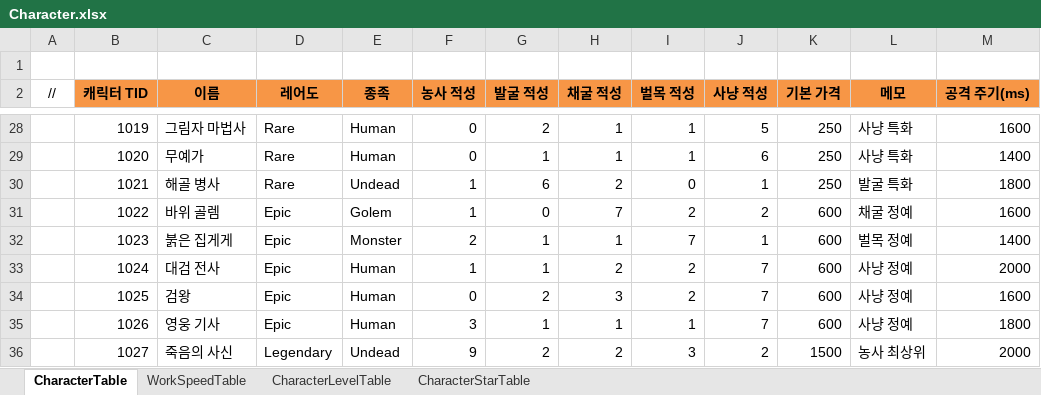
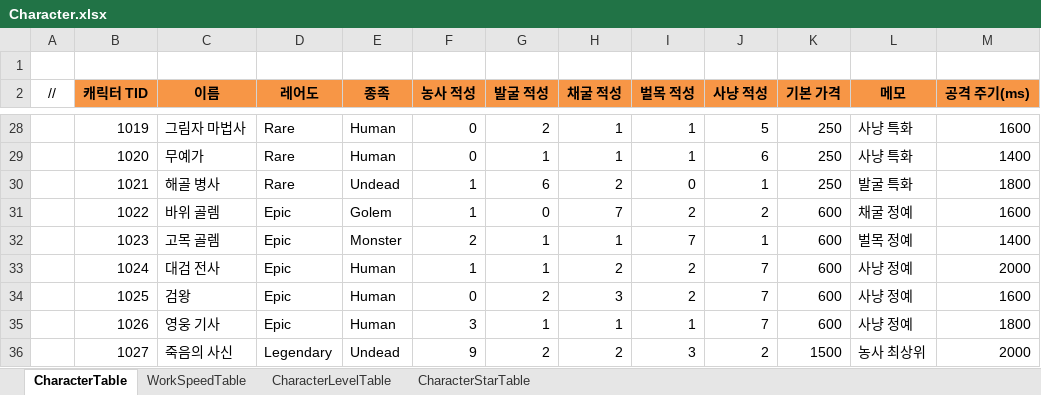
Before and after one commit to JeongTaeWoong99/Windows_simulator, an Excel workbook: GameDesign/Excel/Character.xlsx, sheet CharacterTable, drawn as a sheet; only a part is shown, gaps mark what is left out; values as stored, in another font and other column widths than the file's, no borders; the diff names each change by its address in the sheet, - before the commit and + after, or states it on an @@ line.

```diff
--- a/GameDesign/Excel/Character.xlsx (sheet CharacterTable)
+++ b/GameDesign/Excel/Character.xlsx (sheet CharacterTable)
-C32 (이름): 붉은 집게게
+C32 (이름): 고목 골렘
```
Also changed, not shown: GameDesign/Excel/Gacha.xlsx, GameDesign/Excel/Localization/Loc_Character.xlsx, 13 other files.
